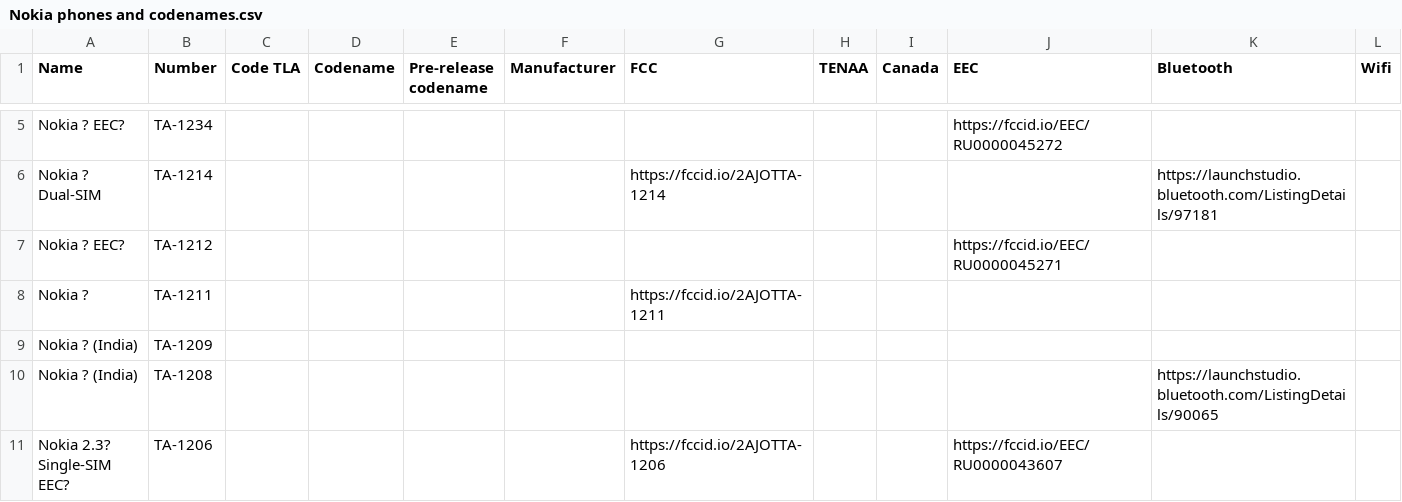
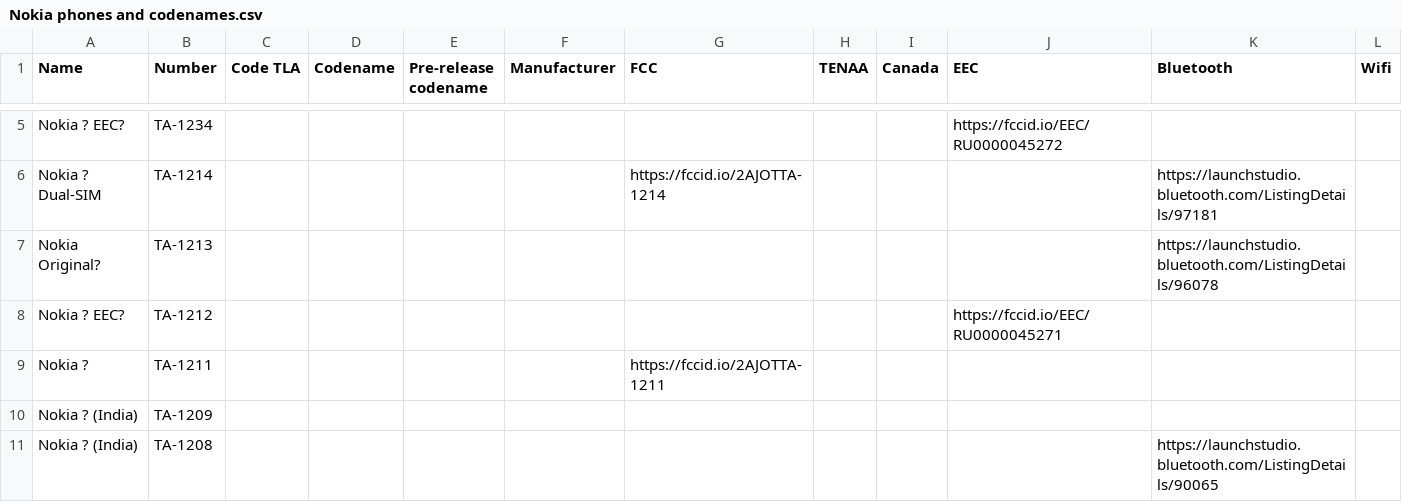
Before and after one commit to madb1lly/HMD-Nokia-phones-data, a CSV file: Nokia phones and codenames.csv, drawn as a sheet; only a part is shown, gaps mark what is left out; the shorter side is filled out with more unchanged rows; the diff names each change by its address in the sheet, - before the commit and + after, or states it on an @@ line.

Commit message:
Add TA-1213

```diff
--- a/Nokia phones and codenames.csv
+++ b/Nokia phones and codenames.csv
+row 7: Nokia Original? | TA-1213 |  |  |  |  |  |  |  |  | https://launchstudio.bluetooth.com/ListingDetails/96078
```
